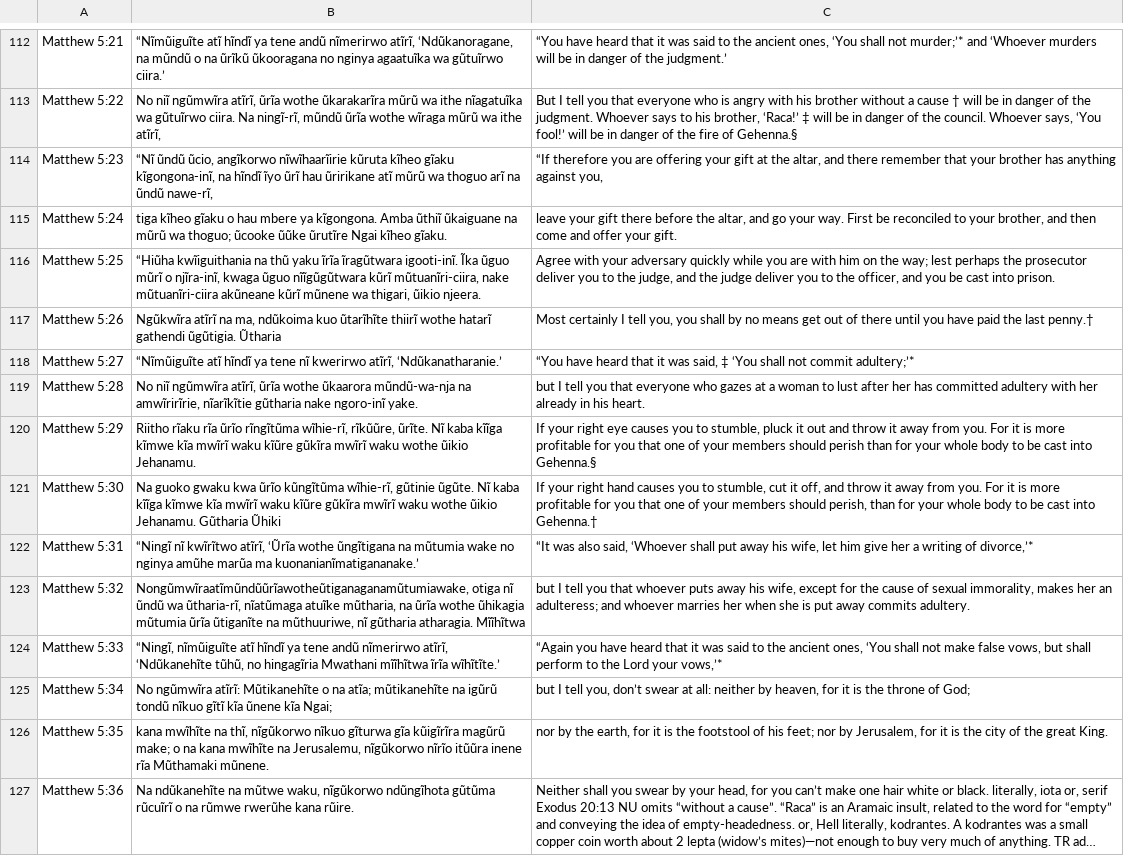
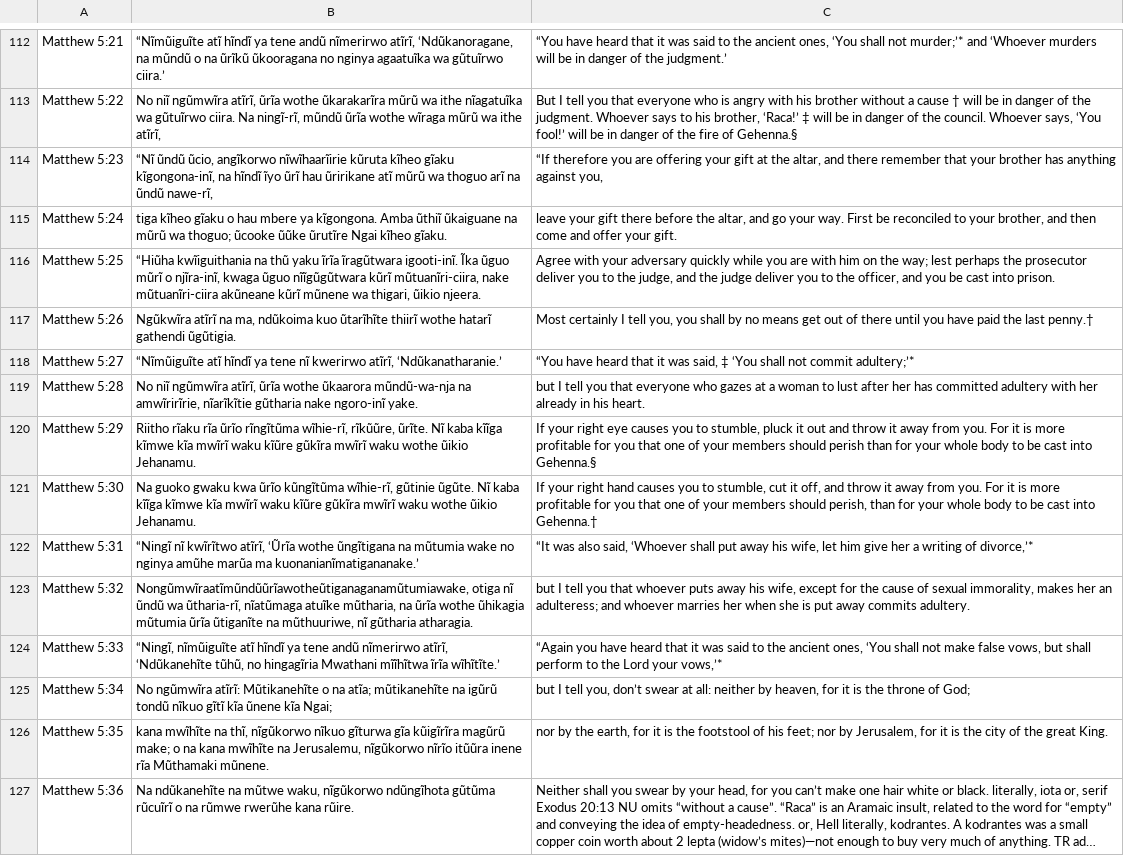
Before and after one commit to Garnet-Owl/taura-2.0, a CSV file: data/parallel/matthew_aligned.csv, drawn as a sheet; only a part is shown, gaps mark what is left out; long unchanged cells end in …; the diff covers the shown part only.

```diff
--- a/data/parallel/matthew_aligned.csv
+++ b/data/parallel/matthew_aligned.csv
@@ -116,3 +116,3 @@ Matthew 5:24,tiga kĩheo gĩaku o hau mbere ya kĩgongona. Amba ũthiĩ ũkaigua
 Matthew 5:25,"“Hiũha kwĩiguithania na thũ yaku ĩrĩa ĩragũtwara igooti-inĩ. Ĩka ũguo mũrĩ o njĩra-inĩ, kwaga ũguo nĩĩgũgũtwara kũrĩ mũtuanĩri-ciira, nake mũtuanĩri-ciira akũneane kũrĩ mũnene wa thigari, ũikio njeera.","Agree with your adversary quickly while you are with him on the way; lest perhaps the prosecutor deliver you to the judge, and the judge deliver you to the officer, and you be cast into prison."
-Matthew 5:26,"Ngũkwĩra atĩrĩ na ma, ndũkoima kuo ũtarĩhĩte thiirĩ wothe hatarĩ gathendi ũgũtigia. Ũtharia","Most certainly I tell you, you shall by no means get out of there until you have paid the last penny.†"
+Matthew 5:26,"Ngũkwĩra atĩrĩ na ma, ndũkoima kuo ũtarĩhĩte thiirĩ wothe hatarĩ gathendi ũgũtigia.","Most certainly I tell you, you shall by no means get out of there until you have paid the last penny.†"
 Matthew 5:27,"“Nĩmũiguĩte atĩ hĩndĩ ya tene nĩ kwerirwo atĩrĩ, ‘Ndũkanatharanie.’","“You have heard that it was said, ‡ ‘You shall not commit adultery;’*"
@@ -120,5 +120,5 @@ Matthew 5:28,"No niĩ ngũmwĩra atĩrĩ, ũrĩa wothe ũkaarora mũndũ-wa-nja
 Matthew 5:29,"Riitho rĩaku rĩa ũrĩo rĩngĩtũma wĩhie-rĩ, rĩkũũre, ũrĩte. Nĩ kaba kĩĩga kĩmwe kĩa mwĩrĩ waku kĩũre gũkĩra mwĩrĩ waku wothe ũikio Jehanamu.","If your right eye causes you to stumble, pluck it out and throw it away from you. For it is more profitable for you that one of your members should perish than for your whole body to be cast into Gehenna.§"
-Matthew 5:30,"Na guoko gwaku kwa ũrĩo kũngĩtũma wĩhie-rĩ, gũtinie ũgũte. Nĩ kaba kĩĩga kĩmwe kĩa mwĩrĩ waku kĩũre gũkĩra mwĩrĩ waku wothe ũikio Jehanamu. Gũtharia Ũhiki","If your right hand causes you to stumble, cut it off, and throw it away from you. For it is more profitable for you that one of your members should perish, than for your whole body to be cast into Gehenna.†"
+Matthew 5:30,"Na guoko gwaku kwa ũrĩo kũngĩtũma wĩhie-rĩ, gũtinie ũgũte. Nĩ kaba kĩĩga kĩmwe kĩa mwĩrĩ waku kĩũre gũkĩra mwĩrĩ waku wothe ũikio Jehanamu.","If your right hand causes you to stumble, cut it off, and throw it away from you. For it is more profitable for you that one of your members should perish, than for your whole body to be cast into Gehenna.†"
 Matthew 5:31,"“Ningĩ nĩ kwĩrĩtwo atĩrĩ, ‘Ũrĩa wothe ũngĩtigana na mũtumia wake no nginya amũhe marũa ma kuonanianĩmatigananake.’","“It was also said, ‘Whoever shall put away his wife, let him give her a writing of divorce,’*"
-Matthew 5:32,"Nongũmwĩraatĩmũndũũrĩawotheũtiganaganamũtumiawake, otiga nĩ ũndũ wa ũtharia-rĩ, nĩatũmaga atuĩke mũtharia, na ũrĩa wothe ũhikagia mũtumia ũrĩa ũtiganĩte na mũthuuriwe, nĩ gũtharia atharagia. Mĩĩhĩtwa","but I tell you that whoever puts away his wife, except for the cause of sexual immorality, makes her an adulteress; and whoever marries her when she is put away commits adultery."
+Matthew 5:32,"Nongũmwĩraatĩmũndũũrĩawotheũtiganaganamũtumiawake, otiga nĩ ũndũ wa ũtharia-rĩ, nĩatũmaga atuĩke mũtharia, na ũrĩa wothe ũhikagia mũtumia ũrĩa ũtiganĩte na mũthuuriwe, nĩ gũtharia atharagia.","but I tell you that whoever puts away his wife, except for the cause of sexual immorality, makes her an adulteress; and whoever marries her when she is put away commits adultery."
 Matthew 5:33,"“Ningĩ, nĩmũiguĩte atĩ hĩndĩ ya tene andũ nĩmerirwo atĩrĩ, ‘Ndũkanehĩte tũhũ, no hingagĩria Mwathani mĩĩhĩtwa ĩrĩa wĩhĩtĩte.’","“Again you have heard that it was said to the ancient ones, ‘You shall not make false vows, but shall perform to the Lord your vows,’*"
```
Also changed, not shown: 134 edited cells elsewhere in this file, 4 other files.
